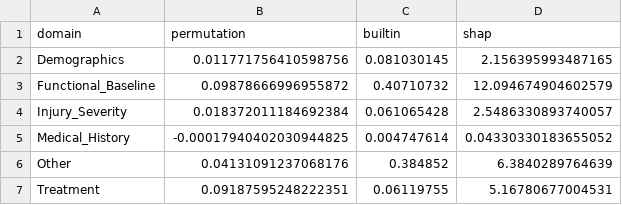
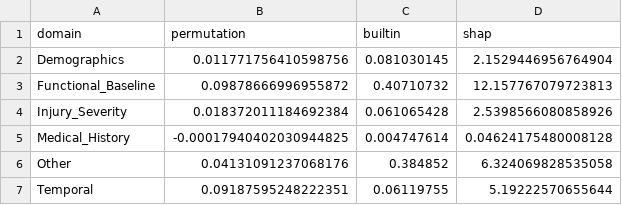
Before and after one commit to ss-941996/tbi_pipeline_final_codes, a CSV file: notebooks/output/tables/domain_importance.csv, drawn as a sheet.

```diff
--- a/notebooks/output/tables/domain_importance.csv
+++ b/notebooks/output/tables/domain_importance.csv
@@ -1,7 +1,7 @@
 domain,permutation,builtin,shap
-Demographics,0.011771756410598756,0.081030145,2.156395993487165
-Functional_Baseline,0.09878666996955872,0.40710732,12.094674904602579
-Injury_Severity,0.018372011184692384,0.061065428,2.5486330893740057
-Medical_History,-0.00017940402030944825,0.004747614,0.04330330183655052
-Other,0.04131091237068176,0.384852,6.3840289764639
-Treatment,0.09187595248222351,0.06119755,5.16780677004531
+Demographics,0.011771756410598756,0.081030145,2.1529446956764904
+Functional_Baseline,0.09878666996955872,0.40710732,12.157767079723813
+Injury_Severity,0.018372011184692384,0.061065428,2.5398566080858926
+Medical_History,-0.00017940402030944825,0.004747614,0.04624175480008128
+Other,0.04131091237068176,0.384852,6.324069828535058
+Temporal,0.09187595248222351,0.06119755,5.19222570655644
```
Also changed, not shown: notebooks/output/tables/shap_importance.csv, 7 other files.
